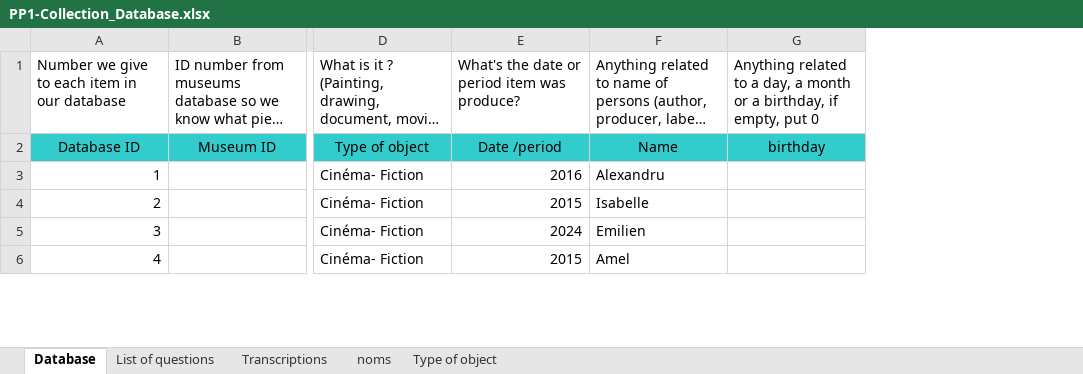
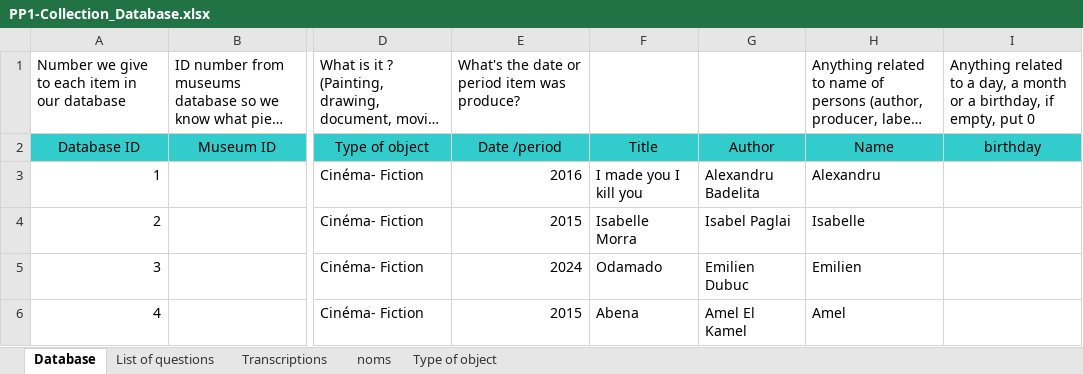
Before and after one commit to Creativ-Up/Traces, an Excel workbook: database/PP1-Collection_Database.xlsx, sheet Database, drawn as a sheet; only a part is shown, gaps mark what is left out; long unchanged cells end in …; values as stored, in another font and other column widths than the file's, no borders; the diff covers the shown part only; the diff names each change by its address in the sheet, - before the commit and + after, or states it on an @@ line.

```diff
--- a/database/PP1-Collection_Database.xlsx (sheet Database)
+++ b/database/PP1-Collection_Database.xlsx (sheet Database)
+column F, rows 2-6: Title | I made you I kill you | Isabelle Morra | Odamado | Abena
+column G, rows 2-6: Author | Alexandru Badelita | Isabel Paglai | Emilien Dubuc | Amel El Kamel
```
Also changed, not shown: 1 removed row elsewhere in this sheet, database/review_translations.xlsx, 4 other files.
